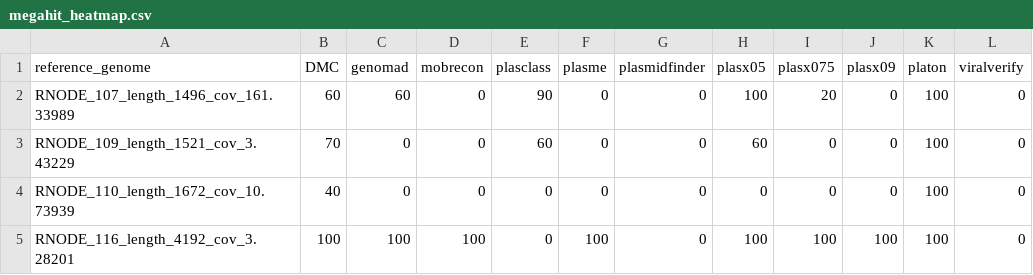
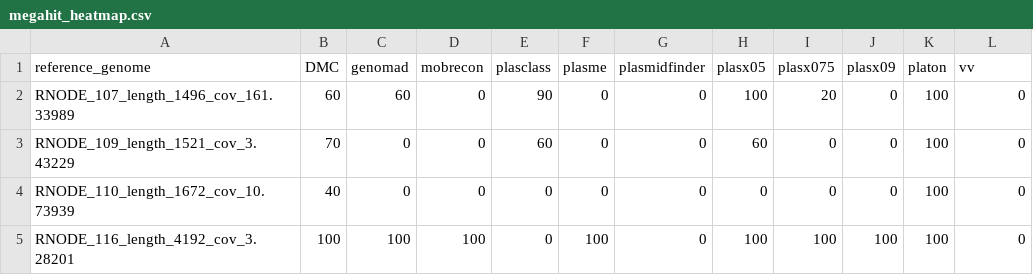
Before and after one commit to wangL5/plasmids, a CSV file: R_scripts/megahit_heatmap.csv, drawn as a sheet; only a part is shown.

```diff
--- a/R_scripts/megahit_heatmap.csv
+++ b/R_scripts/megahit_heatmap.csv
@@ -1,2 +1,2 @@
-reference_genome,DMC,genomad,mobrecon,plasclass,plasme,plasmidfinder,plasx05,plasx075,plasx09,platon,viralverify
+reference_genome,DMC,genomad,mobrecon,plasclass,plasme,plasmidfinder,plasx05,plasx075,plasx09,platon,vv
 RNODE_107_length_1496_cov_161.33989,60,60,0,90,0,0,100,20,0,100,0
```
Also changed, not shown: 5 other files.
